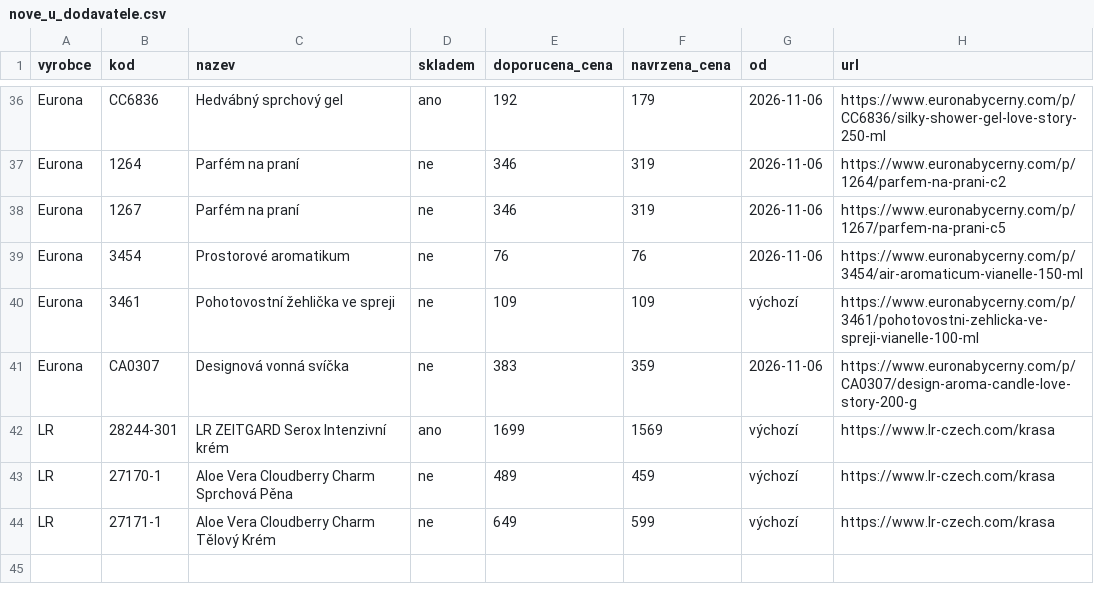
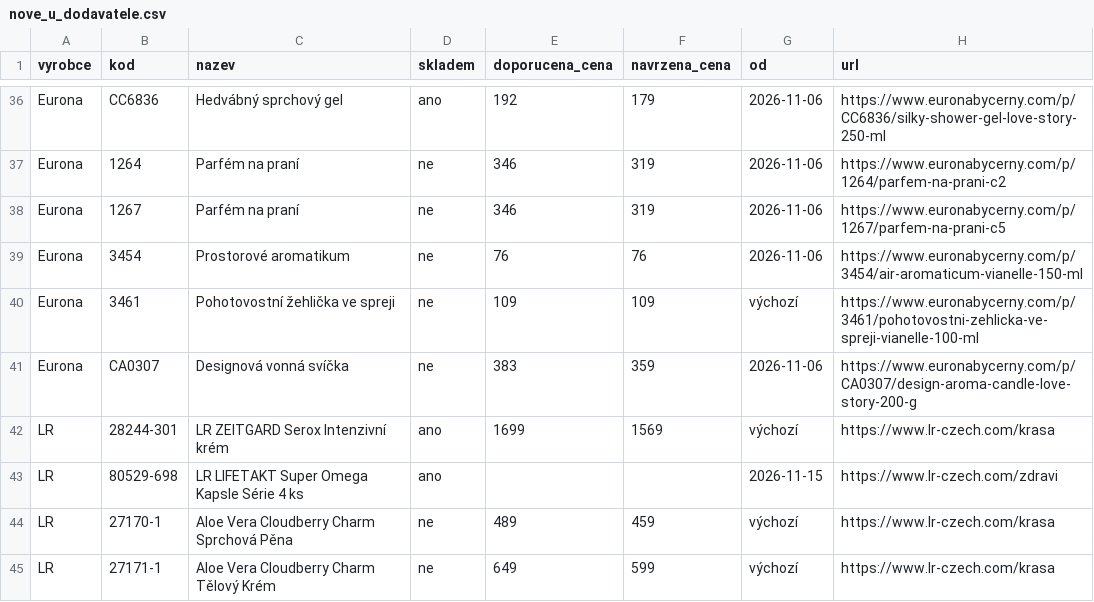
Before and after one commit to Stzboril/kosmetikaeva-sklad, a CSV file: prehled/nove_u_dodavatele.csv, drawn as a sheet; only a part is shown, gaps mark what is left out; the diff names each change by its address in the sheet, - before the commit and + after, or states it on an @@ line.

```diff
--- a/prehled/nove_u_dodavatele.csv
+++ b/prehled/nove_u_dodavatele.csv
+row 43: LR | 80529-698 | LR LIFETAKT Super Omega Kapsle Série 4 ks | ano |  |  | 2026-11-15 | https://www.lr-czech.com/zdravi
```
Also changed, not shown: ke_importu/akce.csv, ke_importu/sklad.csv, 3 other files.
